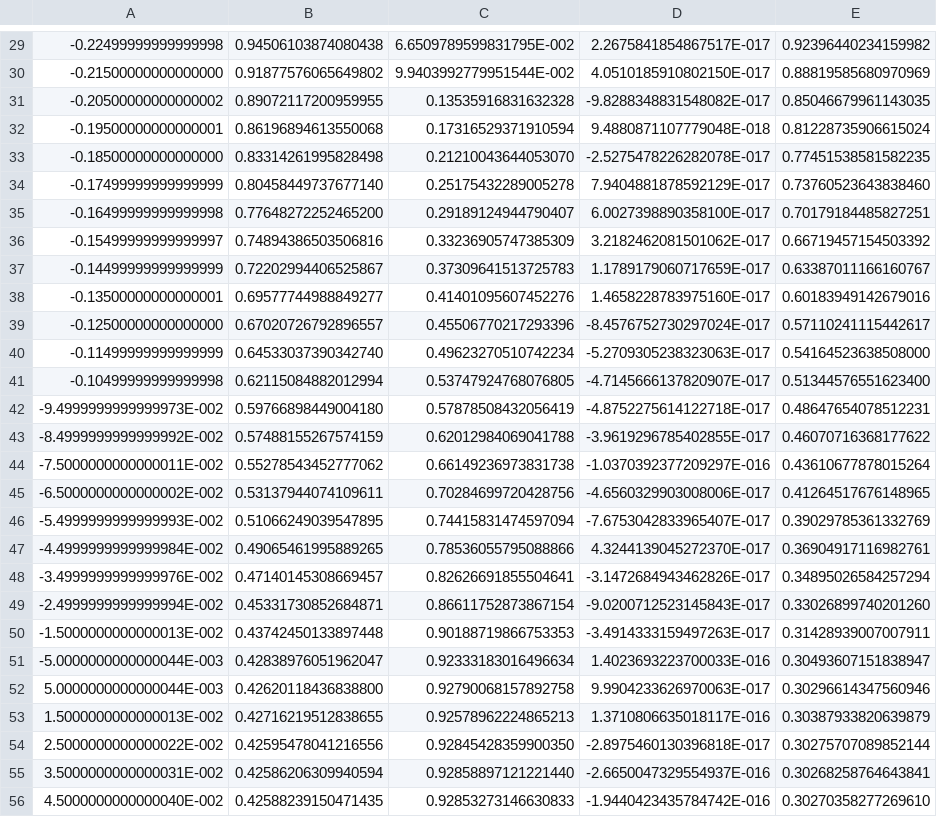
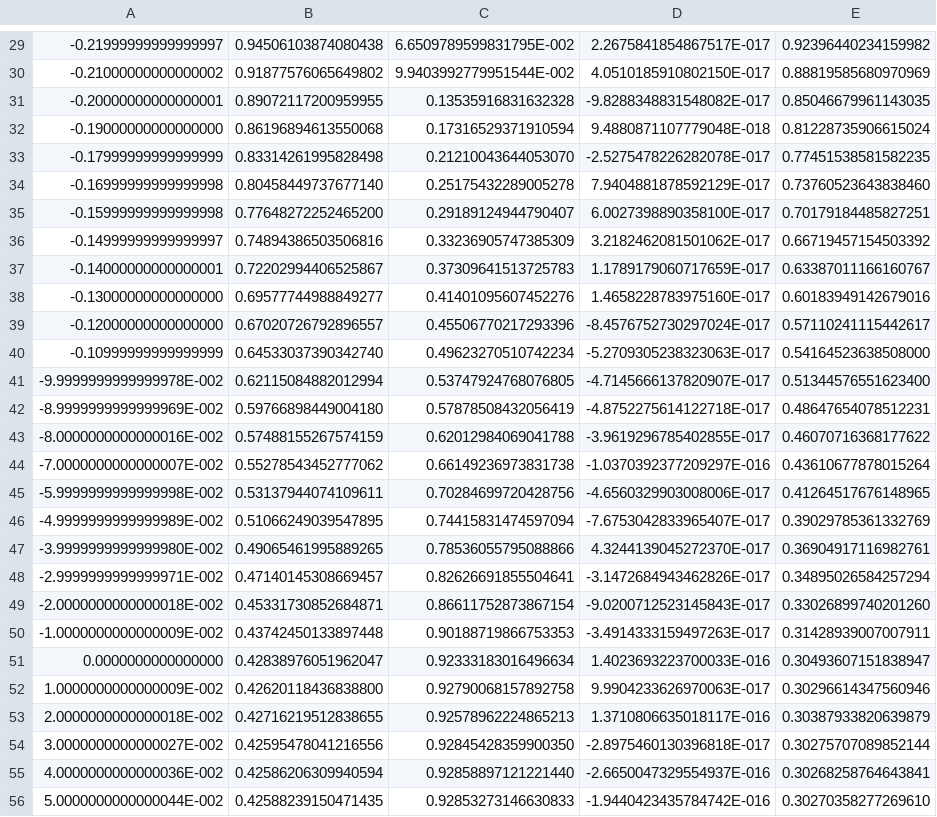
Before and after one commit to MiyajiTakenari/Euler_2D_A1, a CSV file: data_q.csv, drawn as a sheet; only a part is shown, gaps mark what is left out; the diff covers the shown part only; the diff names each change by its address in the sheet, - before the commit and + after, or states it on an @@ line.

```diff
--- a/data_q.csv
+++ b/data_q.csv
-A29: -0.22499999999999998
+A29: -0.21999999999999997
-A30: -0.21500000000000000
+A30: -0.21000000000000002
-A31: -0.20500000000000002
+A31: -0.20000000000000001
-A32: -0.19500000000000001
+A32: -0.19000000000000000
-A33: -0.18500000000000000
+A33: -0.17999999999999999
-A34: -0.17499999999999999
+A34: -0.16999999999999998
-A35: -0.16499999999999998
+A35: -0.15999999999999998
-A36: -0.15499999999999997
+A36: -0.14999999999999997
-A37: -0.14499999999999999
+A37: -0.14000000000000001
-A38: -0.13500000000000001
+A38: -0.13000000000000000
-A39: -0.12500000000000000
+A39: -0.12000000000000000
-A40: -0.11499999999999999
+A40: -0.10999999999999999
-A41: -0.10499999999999998
+A41: -9.9999999999999978E-002
-A42: -9.4999999999999973E-002
+A42: -8.9999999999999969E-002
-A43: -8.4999999999999992E-002
+A43: -8.0000000000000016E-002
-A44: -7.5000000000000011E-002
+A44: -7.0000000000000007E-002
-A45: -6.5000000000000002E-002
+A45: -5.9999999999999998E-002
-A46: -5.4999999999999993E-002
+A46: -4.9999999999999989E-002
-A47: -4.4999999999999984E-002
+A47: -3.9999999999999980E-002
-A48: -3.4999999999999976E-002
+A48: -2.9999999999999971E-002
-A49: -2.4999999999999994E-002
+A49: -2.0000000000000018E-002
-A50: -1.5000000000000013E-002
+A50: -1.0000000000000009E-002
-A51: -5.0000000000000044E-003
+A51: 0.0000000000000000
-A52: 5.0000000000000044E-003
+A52: 1.0000000000000009E-002
-A53: 1.5000000000000013E-002
+A53: 2.0000000000000018E-002
-A54: 2.5000000000000022E-002
+A54: 3.0000000000000027E-002
-A55: 3.5000000000000031E-002
+A55: 4.0000000000000036E-002
-A56: 4.5000000000000040E-002
+A56: 5.0000000000000044E-002
```
Also changed, not shown: 73 edited cells elsewhere in this file.
